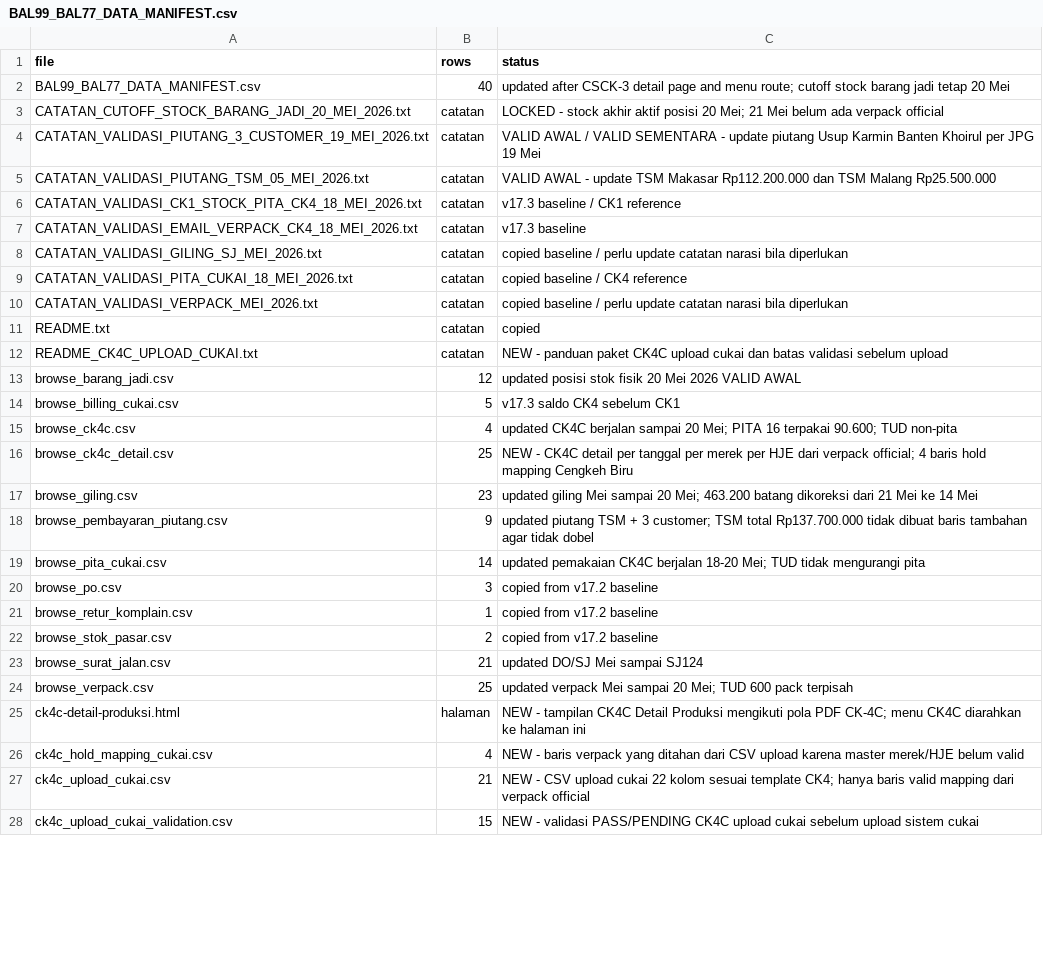
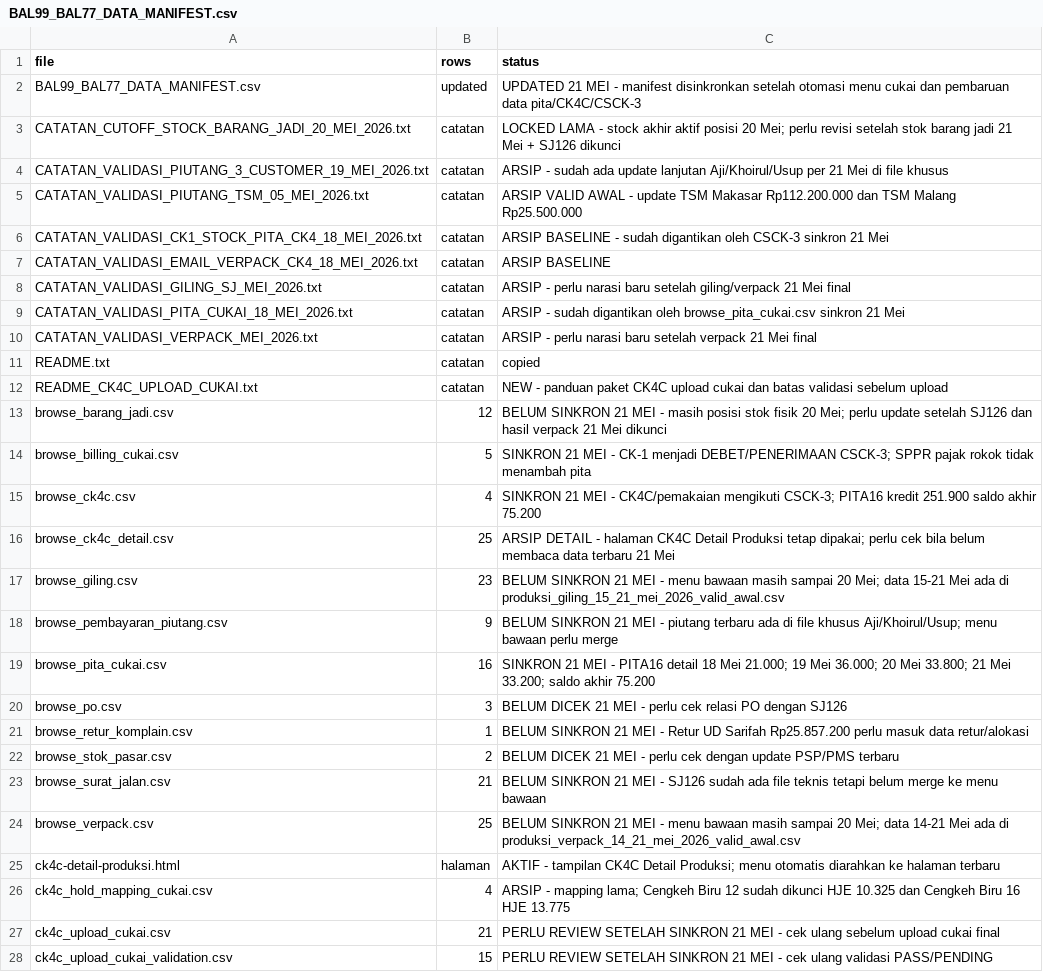
Before and after one commit to cengkehsigaret99-del/BAL-99-Work-Assistant-Cockpit, a CSV file: BAL99_BAL77_DATA_MANIFEST.csv, drawn as a sheet; only a part is shown; the diff covers the shown part only.

Commit message:
Update manifest after 21 May cukai and pita synchronization

```diff
--- a/BAL99_BAL77_DATA_MANIFEST.csv
+++ b/BAL99_BAL77_DATA_MANIFEST.csv
@@ -1,28 +1,28 @@
 file,rows,status
-BAL99_BAL77_DATA_MANIFEST.csv,40,updated after CSCK-3 detail page and menu route; cutoff stock barang jadi tetap 20 Mei
-CATATAN_CUTOFF_STOCK_BARANG_JADI_20_MEI_2026.txt,catatan,LOCKED - stock akhir aktif posisi 20 Mei; 21 Mei belum ada verpack official
-CATATAN_VALIDASI_PIUTANG_3_CUSTOMER_19_MEI_2026.txt,catatan,VALID AWAL / VALID SEMENTARA - update piutang Usup Karmin Banten Khoirul per JPG 19 Mei
-CATATAN_VALIDASI_PIUTANG_TSM_05_MEI_2026.txt,catatan,VALID AWAL - update TSM Makasar Rp112.200.000 dan TSM Malang Rp25.500.000
-CATATAN_VALIDASI_CK1_STOCK_PITA_CK4_18_MEI_2026.txt,catatan,v17.3 baseline / CK1 reference
-CATATAN_VALIDASI_EMAIL_VERPACK_CK4_18_MEI_2026.txt,catatan,v17.3 baseline
-CATATAN_VALIDASI_GILING_SJ_MEI_2026.txt,catatan,copied baseline / perlu update catatan narasi bila diperlukan
-CATATAN_VALIDASI_PITA_CUKAI_18_MEI_2026.txt,catatan,copied baseline / CK4 reference
-CATATAN_VALIDASI_VERPACK_MEI_2026.txt,catatan,copied baseline / perlu update catatan narasi bila diperlukan
+BAL99_BAL77_DATA_MANIFEST.csv,updated,UPDATED 21 MEI - manifest disinkronkan setelah otomasi menu cukai dan pembaruan data pita/CK4C/CSCK-3
+CATATAN_CUTOFF_STOCK_BARANG_JADI_20_MEI_2026.txt,catatan,LOCKED LAMA - stock akhir aktif posisi 20 Mei; perlu revisi setelah stok barang jadi 21 Mei + SJ126 dikunci
+CATATAN_VALIDASI_PIUTANG_3_CUSTOMER_19_MEI_2026.txt,catatan,ARSIP - sudah ada update lanjutan Aji/Khoirul/Usup per 21 Mei di file khusus
+CATATAN_VALIDASI_PIUTANG_TSM_05_MEI_2026.txt,catatan,ARSIP VALID AWAL - update TSM Makasar Rp112.200.000 dan TSM Malang Rp25.500.000
+CATATAN_VALIDASI_CK1_STOCK_PITA_CK4_18_MEI_2026.txt,catatan,ARSIP BASELINE - sudah digantikan oleh CSCK-3 sinkron 21 Mei
+CATATAN_VALIDASI_EMAIL_VERPACK_CK4_18_MEI_2026.txt,catatan,ARSIP BASELINE
+CATATAN_VALIDASI_GILING_SJ_MEI_2026.txt,catatan,ARSIP - perlu narasi baru setelah giling/verpack 21 Mei final
+CATATAN_VALIDASI_PITA_CUKAI_18_MEI_2026.txt,catatan,ARSIP - sudah digantikan oleh browse_pita_cukai.csv sinkron 21 Mei
+CATATAN_VALIDASI_VERPACK_MEI_2026.txt,catatan,ARSIP - perlu narasi baru setelah verpack 21 Mei final
 README.txt,catatan,copied
 README_CK4C_UPLOAD_CUKAI.txt,catatan,NEW - panduan paket CK4C upload cukai dan batas validasi sebelum upload
-browse_barang_jadi.csv,12,updated posisi stok fisik 20 Mei 2026 VALID AWAL
-browse_billing_cukai.csv,5,v17.3 saldo CK4 sebelum CK1
-browse_ck4c.csv,4,updated CK4C berjalan sampai 20 Mei; PITA 16 terpakai 90.600; TUD non-pita
-browse_ck4c_detail.csv,25,NEW - CK4C detail per tanggal per merek per HJE dari verpack official; 4 baris hold mapping Cengkeh Biru
-browse_giling.csv,23,updated giling Mei sampai 20 Mei; 463.200 batang dikoreksi dari 21 Mei ke 14 Mei
-browse_pembayaran_piutang.csv,9,updated piutang TSM + 3 customer; TSM total Rp137.700.000 tidak dibuat baris tambahan agar tidak dobel
-browse_pita_cukai.csv,14,updated pemakaian CK4C berjalan 18-20 Mei; TUD tidak mengurangi pita
-browse_po.csv,3,copied from v17.2 baseline
-browse_retur_komplain.csv,1,copied from v17.2 baseline
-browse_stok_pasar.csv,2,copied from v17.2 baseline
-browse_surat_jalan.csv,21,updated DO/SJ Mei sampai SJ124
-browse_verpack.csv,25,updated verpack Mei sampai 20 Mei; TUD 600 pack terpisah
-ck4c-detail-produksi.html,halaman,NEW - tampilan CK4C Detail Produksi mengikuti pola PDF CK-4C; menu CK4C diarahkan ke halaman ini
-ck4c_hold_mapping_cukai.csv,4,NEW - baris verpack yang ditahan dari CSV upload karena master merek/HJE belum valid
-ck4c_upload_cukai.csv,21,NEW - CSV upload cukai 22 kolom sesuai template CK4; hanya baris valid mapping dari verpack official
-ck4c_upload_cukai_validation.csv,15,NEW - validasi PASS/PENDING CK4C upload cukai sebelum upload sistem cukai
+browse_barang_jadi.csv,12,BELUM SINKRON 21 MEI - masih posisi stok fisik 20 Mei; perlu update setelah SJ126 dan hasil verpack 21 Mei dikunci
+browse_billing_cukai.csv,5,SINKRON 21 MEI - CK-1 menjadi DEBET/PENERIMAAN CSCK-3; SPPR pajak rokok tidak menambah pita
+browse_ck4c.csv,4,SINKRON 21 MEI - CK4C/pemakaian mengikuti CSCK-3; PITA16 kredit 251.900 saldo akhir 75.200
+browse_ck4c_detail.csv,25,ARSIP DETAIL - halaman CK4C Detail Produksi tetap dipakai; perlu cek bila belum membaca data terbaru 21 Mei
+browse_giling.csv,23,BELUM SINKRON 21 MEI - menu bawaan masih sampai 20 Mei; data 15-21 Mei ada di produksi_giling_15_21_mei_2026_valid_awal.csv
+browse_pembayaran_piutang.csv,9,BELUM SINKRON 21 MEI - piutang terbaru ada di file khusus Aji/Khoirul/Usup; menu bawaan perlu merge
+browse_pita_cukai.csv,16,SINKRON 21 MEI - PITA16 detail 18 Mei 21.000; 19 Mei 36.000; 20 Mei 33.800; 21 Mei 33.200; saldo akhir 75.200
+browse_po.csv,3,BELUM DICEK 21 MEI - perlu cek relasi PO dengan SJ126
+browse_retur_komplain.csv,1,BELUM SINKRON 21 MEI - Retur UD Sarifah Rp25.857.200 perlu masuk data retur/alokasi
+browse_stok_pasar.csv,2,BELUM DICEK 21 MEI - perlu cek dengan update PSP/PMS terbaru
+browse_surat_jalan.csv,21,BELUM SINKRON 21 MEI - SJ126 sudah ada file teknis tetapi belum merge ke menu bawaan
+browse_verpack.csv,25,BELUM SINKRON 21 MEI - menu bawaan masih sampai 20 Mei; data 14-21 Mei ada di produksi_verpack_14_21_mei_2026_valid_awal.csv
+ck4c-detail-produksi.html,halaman,AKTIF - tampilan CK4C Detail Produksi; menu otomatis diarahkan ke halaman terbaru
+ck4c_hold_mapping_cukai.csv,4,ARSIP - mapping lama; Cengkeh Biru 12 sudah dikunci HJE 10.325 dan Cengkeh Biru 16 HJE 13.775
+ck4c_upload_cukai.csv,21,PERLU REVIEW SETELAH SINKRON 21 MEI - cek ulang sebelum upload cukai final
+ck4c_upload_cukai_validation.csv,15,PERLU REVIEW SETELAH SINKRON 21 MEI - cek ulang validasi PASS/PENDING
```
Also changed, not shown: 17 added rows, 7 removed rows and 8 edited cells elsewhere in this file.
